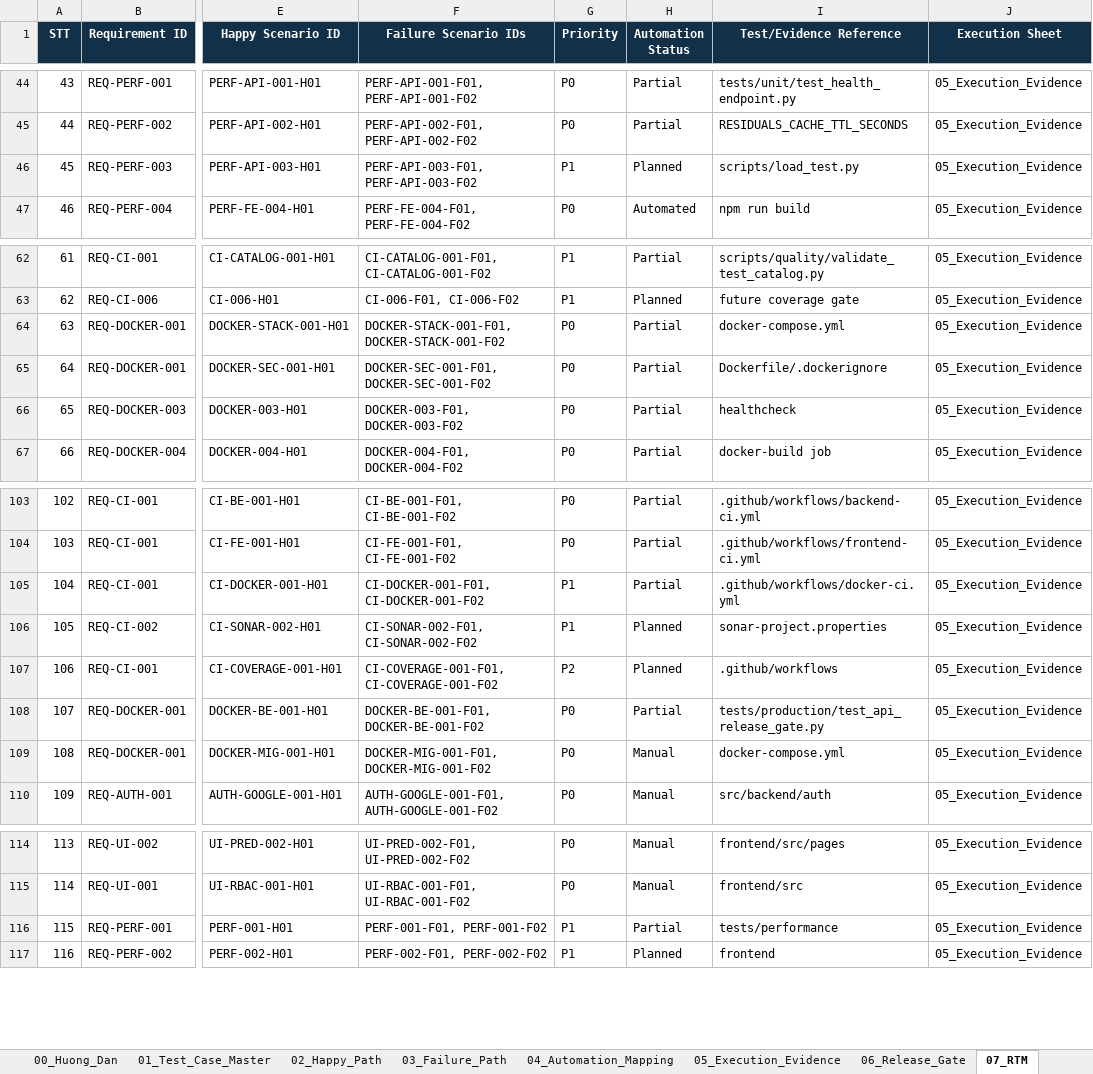
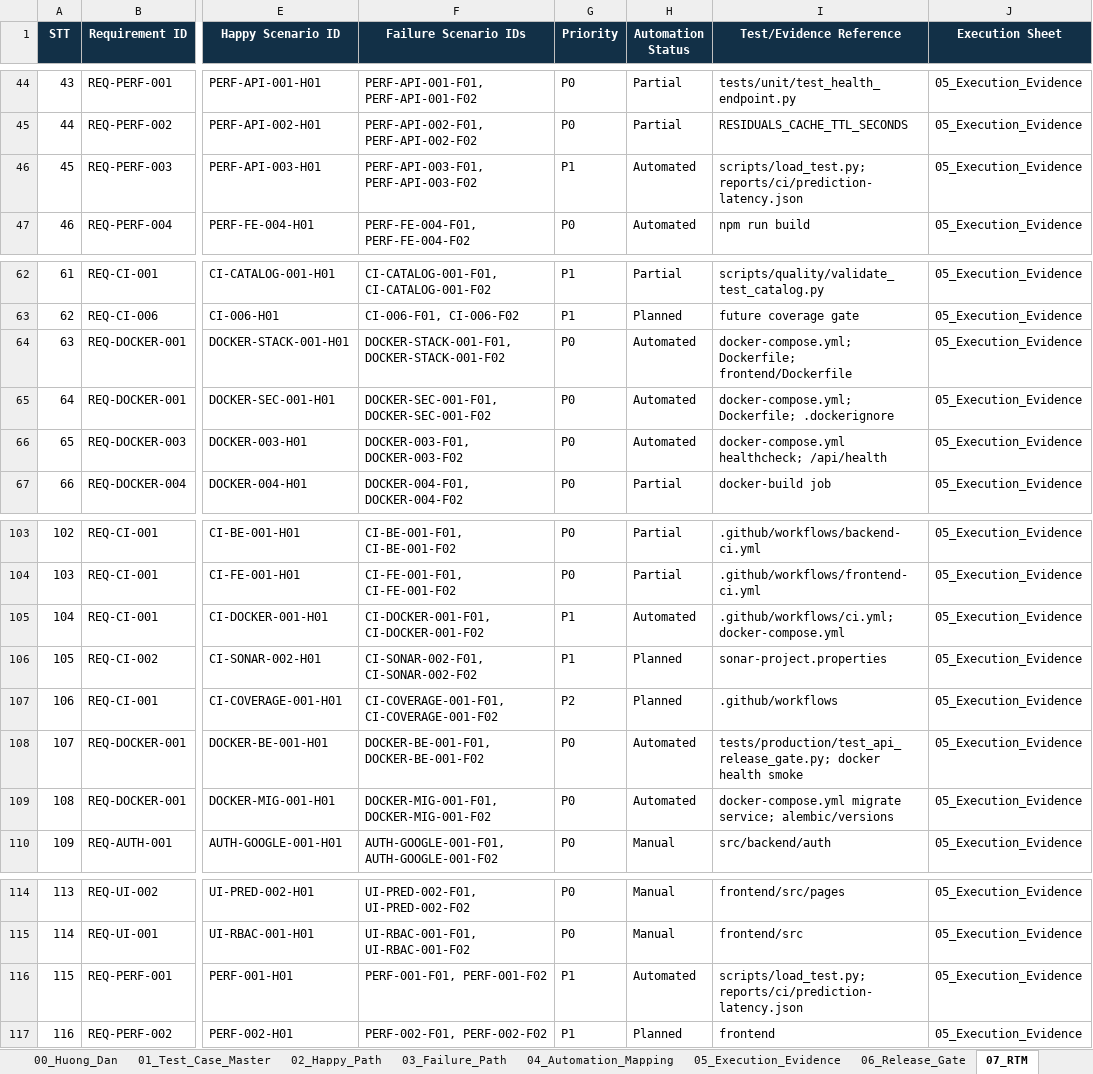
Before and after one commit to Kpoiut/CNPM, an Excel workbook: docs/testing/AVM_Production_Test_Cases.xlsx, sheet 07_RTM, drawn as a sheet; only a part is shown, gaps mark what is left out; values as stored, in another font and other column widths than the file's, no borders; the diff names each change by its address in the sheet, - before the commit and + after, or states it on an @@ line.

Commit message:
fix: expose pgadmin tables and docker testcase evidence

```diff
--- a/docs/testing/AVM_Production_Test_Cases.xlsx (sheet 07_RTM)
+++ b/docs/testing/AVM_Production_Test_Cases.xlsx (sheet 07_RTM)
-H46 (Automation Status): Planned
+H46 (Automation Status): Automated
-I46 (Test/Evidence Reference): scripts/load_test.py
+I46 (Test/Evidence Reference): scripts/load_test.py; reports/ci/prediction-latency.json
-H64:H66 (Automation Status): Partial
+H64:H66 (Automation Status): Automated
-I64 (Test/Evidence Reference): docker-compose.yml
+I64 (Test/Evidence Reference): docker-compose.yml; Dockerfile; frontend/Dockerfile
-I65 (Test/Evidence Reference): Dockerfile/.dockerignore
+I65 (Test/Evidence Reference): docker-compose.yml; Dockerfile; .dockerignore
-I66 (Test/Evidence Reference): healthcheck
+I66 (Test/Evidence Reference): docker-compose.yml healthcheck; /api/health
-H105 (Automation Status): Partial
+H105 (Automation Status): Automated
-I105 (Test/Evidence Reference): .github/workflows/docker-ci.yml
+I105 (Test/Evidence Reference): .github/workflows/ci.yml; docker-compose.yml
-H108 (Automation Status): Partial
+H108 (Automation Status): Automated
-I108 (Test/Evidence Reference): tests/production/test_api_release_gate.py
+I108 (Test/Evidence Reference): tests/production/test_api_release_gate.py; docker health smoke
-H109 (Automation Status): Manual
+H109 (Automation Status): Automated
-I109 (Test/Evidence Reference): docker-compose.yml
+I109 (Test/Evidence Reference): docker-compose.yml migrate service; alembic/versions
-H116 (Automation Status): Partial
+H116 (Automation Status): Automated
-I116 (Test/Evidence Reference): tests/performance
+I116 (Test/Evidence Reference): scripts/load_test.py; reports/ci/prediction-latency.json
```
Also changed, not shown: sheet 04_Automation_Mapping, sheet 01_Test_Case_Master, sheet 06_Release_Gate, 10 other files.
